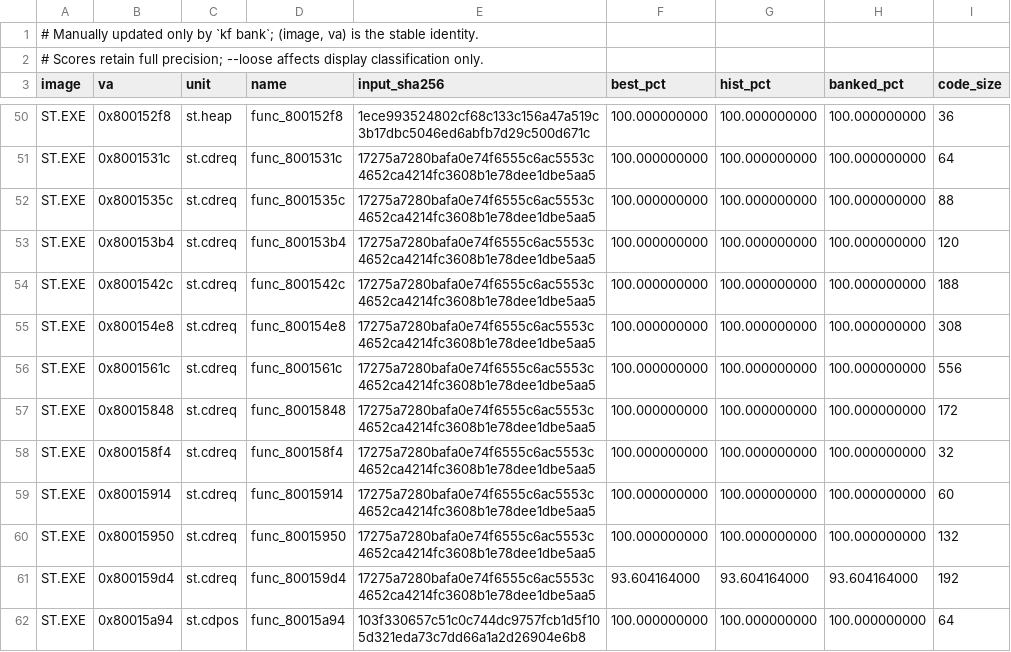
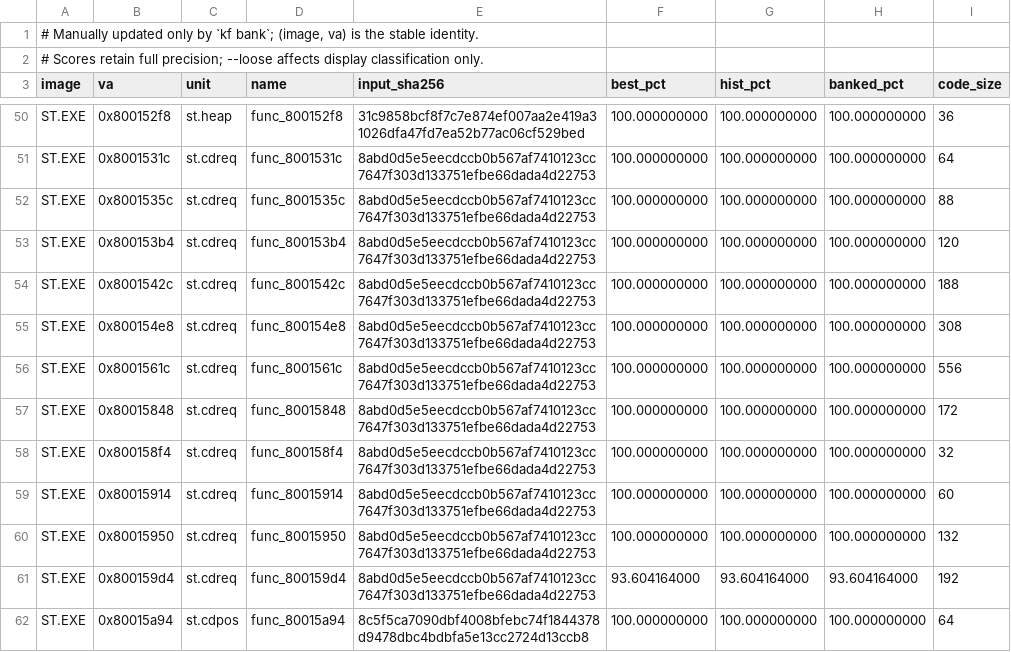
Before and after one commit to Voicedrew11/shadow-tower-decomp, a TSV file: config/match_baseline.tsv, drawn as a sheet; only a part is shown, gaps mark what is left out; the diff covers the shown part only; the diff names each change by its address in the sheet, - before the commit and + after, or states it on an @@ line.

```diff
--- a/config/match_baseline.tsv
+++ b/config/match_baseline.tsv
-E50 (input_sha256): 1ece993524802cf68c133c156a47a519c3b17dbc5046ed6abfb7d29c500d671c
+E50 (input_sha256): 31c9858bcf8f7c7e874ef007aa2e419a31026dfa47fd7ea52b77ac06cf529bed
-E51:E61 (input_sha256): 17275a7280bafa0e74f6555c6ac5553c4652ca4214fc3608b1e78dee1dbe5aa5
+E51:E61 (input_sha256): 8abd0d5e5eecdccb0b567af7410123cc7647f303d133751efbe66dada4d22753
-E62 (input_sha256): 103f330657c51c0c744dc9757fcb1d5f105d321eda73c7dd66a1a2d26904e6b8
+E62 (input_sha256): 8c5f5ca7090dbf4008bfebc74f1844378d9478dbc4bdbfa5e13cc2724d13ccb8
```
Also changed, not shown: 3 added rows and 144 edited cells elsewhere in this file, 1 other file.
